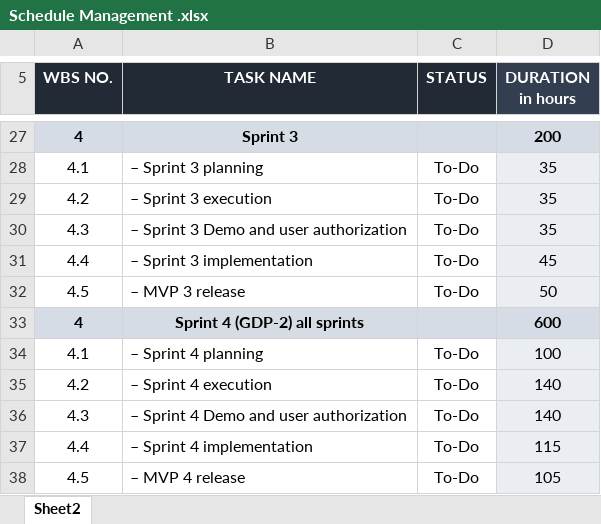
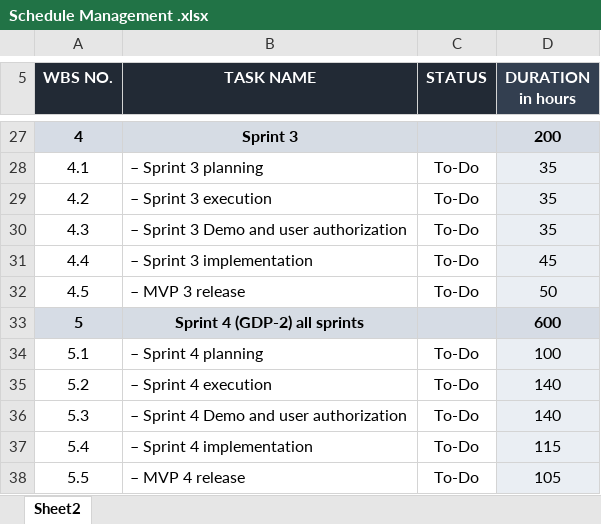
Before and after one commit to sumana-reddy/GDP-1-project, an Excel workbook: Schedule Management .xlsx, sheet Sheet2, drawn as a sheet; only a part is shown, gaps mark what is left out; values as stored, in another font and other column widths than the file's, no borders; the diff names each change by its address in the sheet, - before the commit and + after, or states it on an @@ line.

Commit message:
Made some changes in readme file and corrections in schedule management file

```diff
--- a/Schedule Management .xlsx (sheet Sheet2)
+++ b/Schedule Management .xlsx (sheet Sheet2)
-A33 (WBS NO.): 4
+A33 (WBS NO.): 5
-A34 (WBS NO.): 4.1
+A34 (WBS NO.): 5.1
-A35 (WBS NO.): 4.2
+A35 (WBS NO.): 5.2
-A36 (WBS NO.): 4.3
+A36 (WBS NO.): 5.3
-A37 (WBS NO.): 4.4
+A37 (WBS NO.): 5.4
-A38 (WBS NO.): 4.5
+A38 (WBS NO.): 5.5
```
Also changed, not shown: 1 other file.
